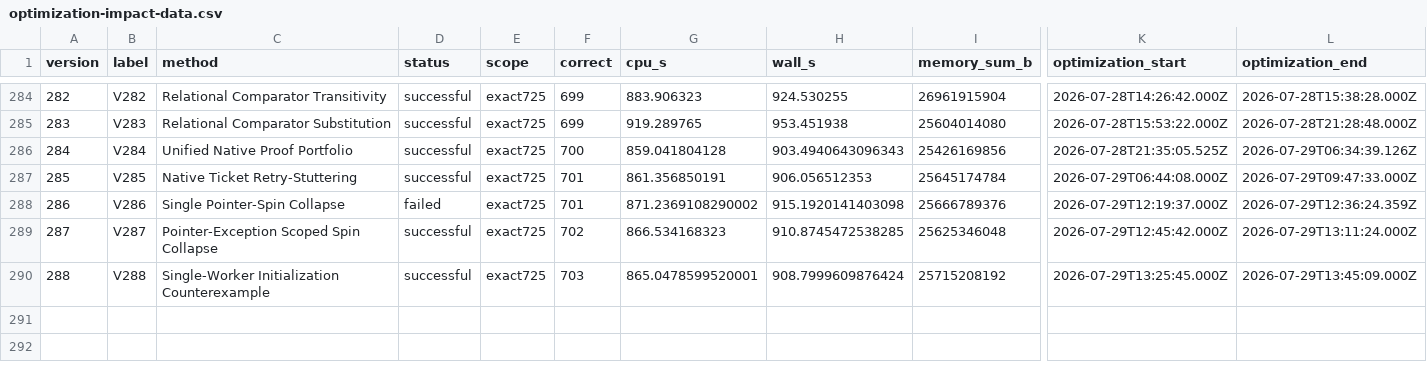
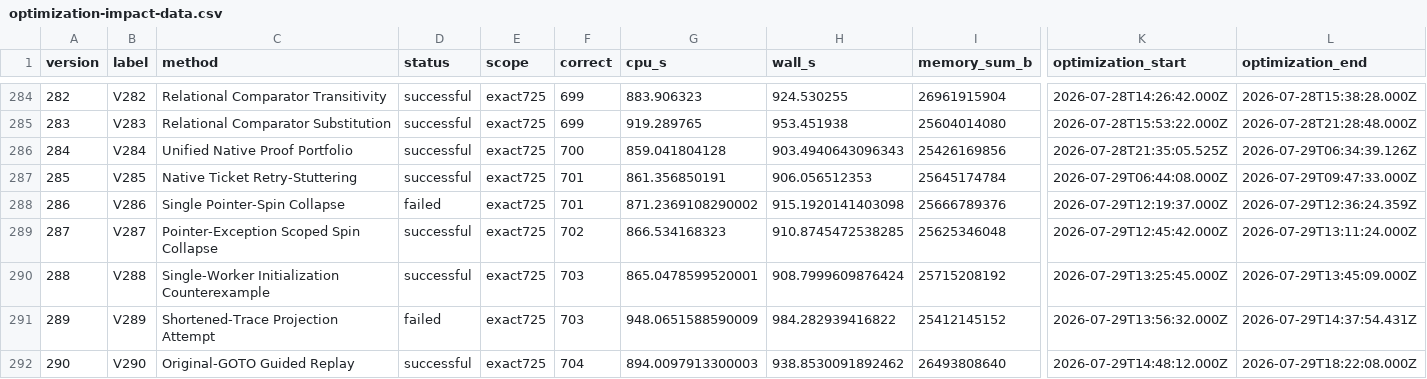
Before and after one commit to Lapulatos/Deagle, a CSV file: analysis/optimization-impact-dashboard-20260726/optimization-impact-data.csv, drawn as a sheet; only a part is shown, gaps mark what is left out; rows hold the shown columns only; the diff names each change by its address in the sheet, - before the commit and + after, or states it on an @@ line.

Commit message:
docs(dashboard): publish V289 and V290 results
Preserve the failed V289 projection attempt, publish accepted V290 original-GOTO replay metrics, enforce strictly increasing V288-V290 time windows, and verify the standalone dashboard with 569 chart points and zero console errors.

```diff
--- a/analysis/optimization-impact-dashboard-20260726/optimization-impact-data.csv
+++ b/analysis/optimization-impact-dashboard-20260726/optimization-impact-data.csv
+row 291: 289 | V289 | Shortened-Trace Projection Attempt | failed | exact725 | 703 | 948.0651588590009 | 984.282939416822 | 25412145152 | 2026-07-29T13:56:32.000Z | 2026-07-29T14:37:54.431Z
+row 292: 290 | V290 | Original-GOTO Guided Replay | successful | exact725 | 704 | 894.0097913300003 | 938.8530091892462 | 26493808640 | 2026-07-29T14:48:12.000Z | 2026-07-29T18:22:08.000Z
```
Also changed, not shown: 9 other files.
